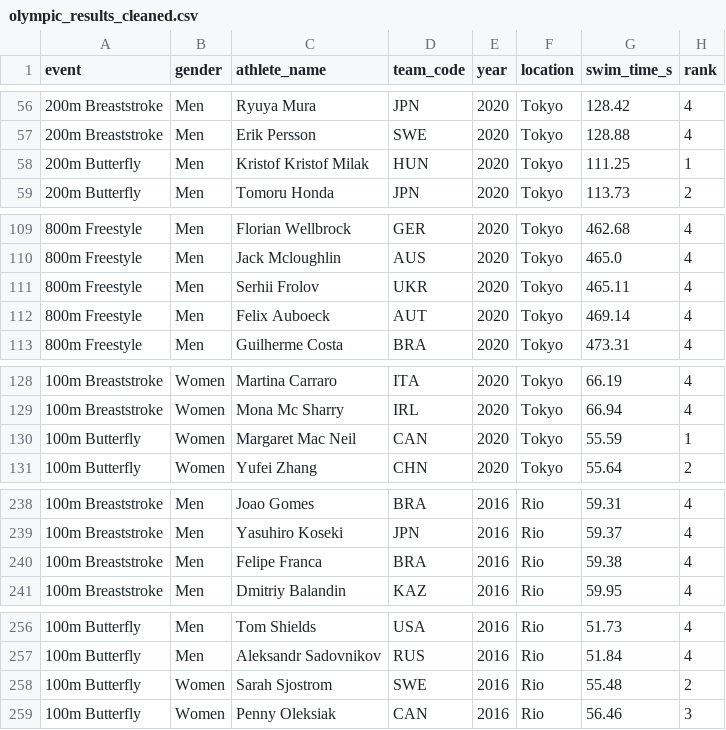
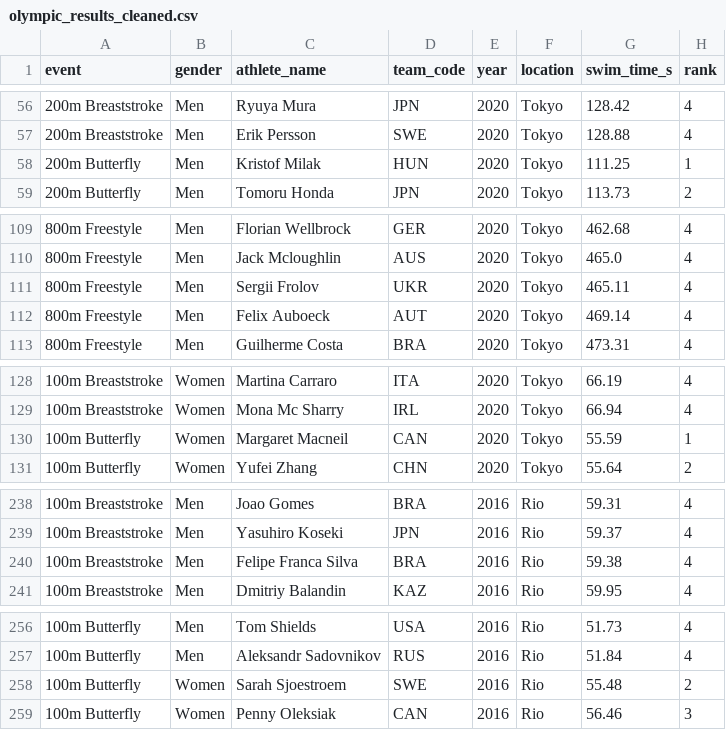
Before and after one commit to perazaf1/swimming-analysis-acp, a CSV file: data/processed/olympic_results_cleaned.csv, drawn as a sheet; only a part is shown, gaps mark what is left out; the diff covers the shown part only.

```diff
--- a/data/processed/olympic_results_cleaned.csv
+++ b/data/processed/olympic_results_cleaned.csv
@@ -57,3 +57,3 @@ event,gender,athlete_name,team_code,year,location,swim_time_s,rank
 200m Breaststroke,Men,Erik Persson,SWE,2020,Tokyo,128.88,4
-200m Butterfly,Men,Kristof Kristof Milak,HUN,2020,Tokyo,111.25,1
+200m Butterfly,Men,Kristof Milak,HUN,2020,Tokyo,111.25,1
 200m Butterfly,Men,Tomoru Honda,JPN,2020,Tokyo,113.73,2
@@ -110,3 +110,3 @@ event,gender,athlete_name,team_code,year,location,swim_time_s,rank
 800m Freestyle,Men,Jack Mcloughlin,AUS,2020,Tokyo,465.0,4
-800m Freestyle,Men,Serhii Frolov,UKR,2020,Tokyo,465.11,4
+800m Freestyle,Men,Sergii Frolov,UKR,2020,Tokyo,465.11,4
 800m Freestyle,Men,Felix Auboeck,AUT,2020,Tokyo,469.14,4
@@ -129,3 +129,3 @@ event,gender,athlete_name,team_code,year,location,swim_time_s,rank
 100m Breaststroke,Women,Mona Mc Sharry,IRL,2020,Tokyo,66.94,4
-100m Butterfly,Women,Margaret Mac Neil,CAN,2020,Tokyo,55.59,1
+100m Butterfly,Women,Margaret Macneil,CAN,2020,Tokyo,55.59,1
 100m Butterfly,Women,Yufei Zhang,CHN,2020,Tokyo,55.64,2
@@ -239,3 +239,3 @@ event,gender,athlete_name,team_code,year,location,swim_time_s,rank
 100m Breaststroke,Men,Yasuhiro Koseki,JPN,2016,Rio,59.37,4
-100m Breaststroke,Men,Felipe Franca,BRA,2016,Rio,59.38,4
+100m Breaststroke,Men,Felipe Franca Silva,BRA,2016,Rio,59.38,4
 100m Breaststroke,Men,Dmitriy Balandin,KAZ,2016,Rio,59.95,4
@@ -257,3 +257,3 @@ event,gender,athlete_name,team_code,year,location,swim_time_s,rank
 100m Butterfly,Men,Aleksandr Sadovnikov,RUS,2016,Rio,51.84,4
-100m Butterfly,Women,Sarah Sjostrom,SWE,2016,Rio,55.48,2
+100m Butterfly,Women,Sarah Sjoestroem,SWE,2016,Rio,55.48,2
 100m Butterfly,Women,Penny Oleksiak,CAN,2016,Rio,56.46,3
```
Also changed, not shown: 54 edited cells elsewhere in this file, data/processed/longitudinal_100m_nl.csv, data/processed/multi_event_matrix.csv, 13 other files.
